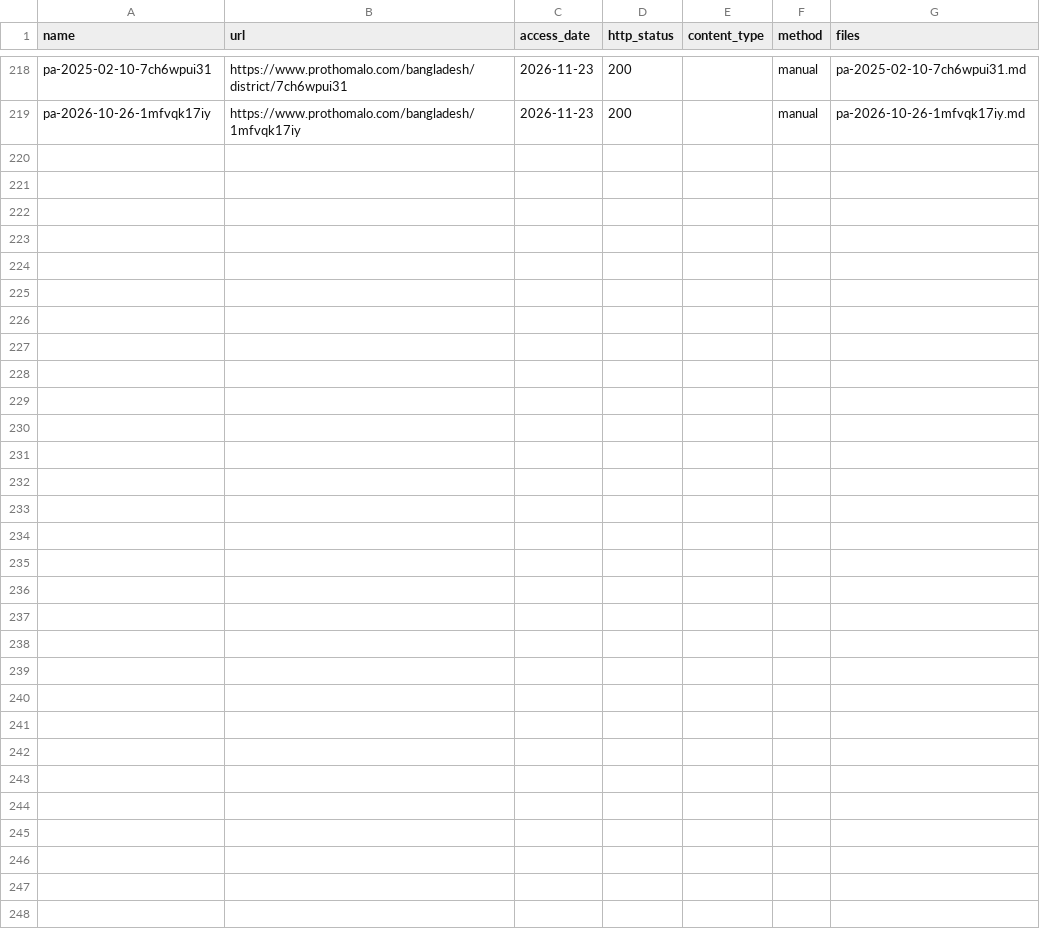
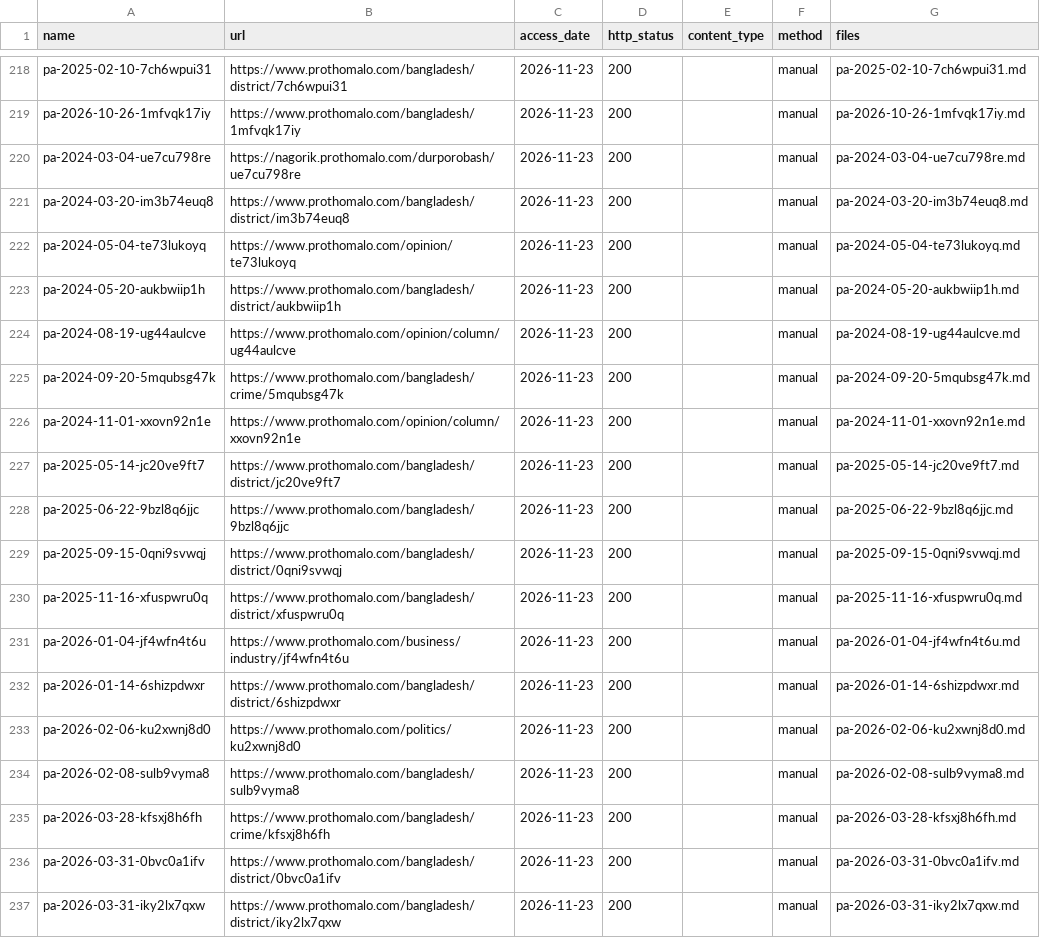
Before and after one commit to FiazAbrar/bsaisl-migration-knowledge-base, a CSV file: global/dalal-scams/sources/_fetchlog.csv, drawn as a sheet; only a part is shown, gaps mark what is left out.

```diff
--- a/global/dalal-scams/sources/_fetchlog.csv
+++ b/global/dalal-scams/sources/_fetchlog.csv
@@ -219 +219,19 @@ pa-2025-02-10-7ch6wpui31,https://www.prothomalo.com/bangladesh/district/7ch6wpui
 pa-2026-10-26-1mfvqk17iy,https://www.prothomalo.com/bangladesh/1mfvqk17iy,2026-11-23,200,,manual,pa-2026-10-26-1mfvqk17iy.md
+pa-2024-03-04-ue7cu798re,https://nagorik.prothomalo.com/durporobash/ue7cu798re,2026-11-23,200,,manual,pa-2024-03-04-ue7cu798re.md
+pa-2024-03-20-im3b74euq8,https://www.prothomalo.com/bangladesh/district/im3b74euq8,2026-11-23,200,,manual,pa-2024-03-20-im3b74euq8.md
+pa-2024-05-04-te73lukoyq,https://www.prothomalo.com/opinion/te73lukoyq,2026-11-23,200,,manual,pa-2024-05-04-te73lukoyq.md
+pa-2024-05-20-aukbwiip1h,https://www.prothomalo.com/bangladesh/district/aukbwiip1h,2026-11-23,200,,manual,pa-2024-05-20-aukbwiip1h.md
+pa-2024-08-19-ug44aulcve,https://www.prothomalo.com/opinion/column/ug44aulcve,2026-11-23,200,,manual,pa-2024-08-19-ug44aulcve.md
+pa-2024-09-20-5mqubsg47k,https://www.prothomalo.com/bangladesh/crime/5mqubsg47k,2026-11-23,200,,manual,pa-2024-09-20-5mqubsg47k.md
+pa-2024-11-01-xxovn92n1e,https://www.prothomalo.com/opinion/column/xxovn92n1e,2026-11-23,200,,manual,pa-2024-11-01-xxovn92n1e.md
+pa-2025-05-14-jc20ve9ft7,https://www.prothomalo.com/bangladesh/district/jc20ve9ft7,2026-11-23,200,,manual,pa-2025-05-14-jc20ve9ft7.md
+pa-2025-06-22-9bzl8q6jjc,https://www.prothomalo.com/bangladesh/9bzl8q6jjc,2026-11-23,200,,manual,pa-2025-06-22-9bzl8q6jjc.md
+pa-2025-09-15-0qni9svwqj,https://www.prothomalo.com/bangladesh/district/0qni9svwqj,2026-11-23,200,,manual,pa-2025-09-15-0qni9svwqj.md
+pa-2025-11-16-xfuspwru0q,https://www.prothomalo.com/bangladesh/district/xfuspwru0q,2026-11-23,200,,manual,pa-2025-11-16-xfuspwru0q.md
+pa-2026-01-04-jf4wfn4t6u,https://www.prothomalo.com/business/industry/jf4wfn4t6u,2026-11-23,200,,manual,pa-2026-01-04-jf4wfn4t6u.md
+pa-2026-01-14-6shizpdwxr,https://www.prothomalo.com/bangladesh/district/6shizpdwxr,2026-11-23,200,,manual,pa-2026-01-14-6shizpdwxr.md
+pa-2026-02-06-ku2xwnj8d0,https://www.prothomalo.com/politics/ku2xwnj8d0,2026-11-23,200,,manual,pa-2026-02-06-ku2xwnj8d0.md
+pa-2026-02-08-sulb9vyma8,https://www.prothomalo.com/bangladesh/sulb9vyma8,2026-11-23,200,,manual,pa-2026-02-08-sulb9vyma8.md
+pa-2026-03-28-kfsxj8h6fh,https://www.prothomalo.com/bangladesh/crime/kfsxj8h6fh,2026-11-23,200,,manual,pa-2026-03-28-kfsxj8h6fh.md
+pa-2026-03-31-0bvc0a1ifv,https://www.prothomalo.com/bangladesh/district/0bvc0a1ifv,2026-11-23,200,,manual,pa-2026-03-31-0bvc0a1ifv.md
+pa-2026-03-31-iky2lx7qxw,https://www.prothomalo.com/bangladesh/district/iky2lx7qxw,2026-11-23,200,,manual,pa-2026-03-31-iky2lx7qxw.md
```
Also changed, not shown: global/dalal-scams/sources.csv, 23 other files.
